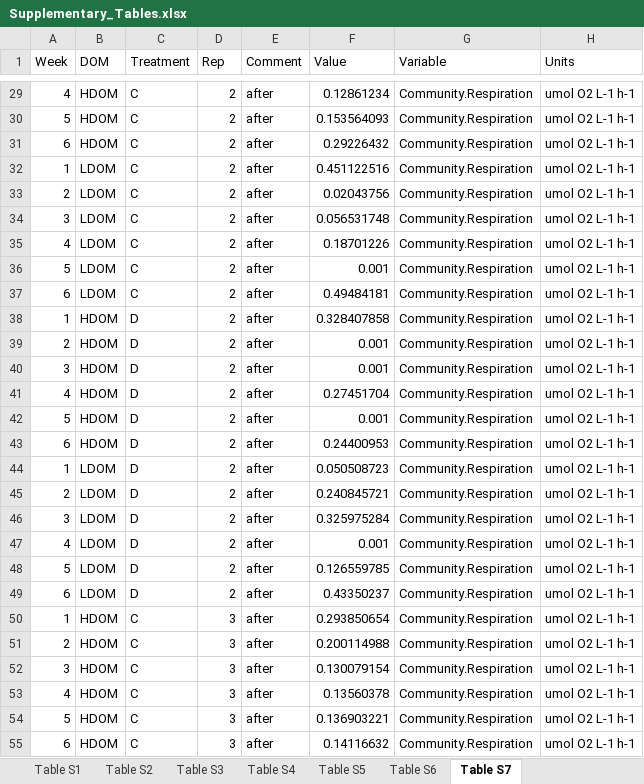
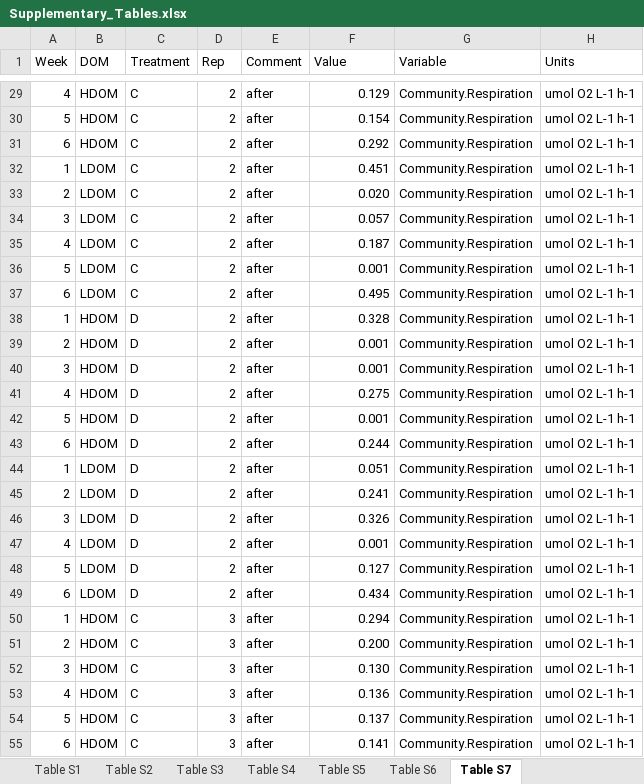
Before and after one commit to sarabeier/chemo.disturbances, an Excel workbook: data/comm.rates/Supplementary_Tables.xlsx, sheet Table S7, drawn as a sheet; only a part is shown, gaps mark what is left out; values as stored, in another font and other column widths than the file's, no borders; the diff covers the shown part only; the diff names each change by its address in the sheet, - before the commit and + after, or states it on an @@ line.

Commit message:
supplementary tables manuscript chemostats

```diff
--- a/data/comm.rates/Supplementary_Tables.xlsx (sheet Table S7)
+++ b/data/comm.rates/Supplementary_Tables.xlsx (sheet Table S7)
-F29 (Value): 0.12861234
+F29 (Value): 0.129
-F30 (Value): 0.153564093
+F30 (Value): 0.154
-F31 (Value): 0.29226432
+F31 (Value): 0.292
-F32 (Value): 0.451122516
+F32 (Value): 0.451
-F33 (Value): 0.02043756
+F33 (Value): 0.020
-F34 (Value): 0.056531748
+F34 (Value): 0.057
-F35 (Value): 0.18701226
+F35 (Value): 0.187
-F37 (Value): 0.49484181
+F37 (Value): 0.495
-F38 (Value): 0.328407858
+F38 (Value): 0.328
-F41 (Value): 0.27451704
+F41 (Value): 0.275
-F43 (Value): 0.24400953
+F43 (Value): 0.244
-F44 (Value): 0.050508723
+F44 (Value): 0.051
-F45 (Value): 0.240845721
+F45 (Value): 0.241
-F46 (Value): 0.325975284
+F46 (Value): 0.326
-F48 (Value): 0.126559785
+F48 (Value): 0.127
-F49 (Value): 0.43350237
+F49 (Value): 0.434
-F50 (Value): 0.293850654
+F50 (Value): 0.294
-F51 (Value): 0.200114988
+F51 (Value): 0.200
-F52 (Value): 0.130079154
+F52 (Value): 0.130
-F53 (Value): 0.13560378
+F53 (Value): 0.136
-F54 (Value): 0.136903221
+F54 (Value): 0.137
-F55 (Value): 0.14116632
+F55 (Value): 0.141
```
Also changed, not shown: 242 edited cells elsewhere in this sheet, sheet Table S6.
